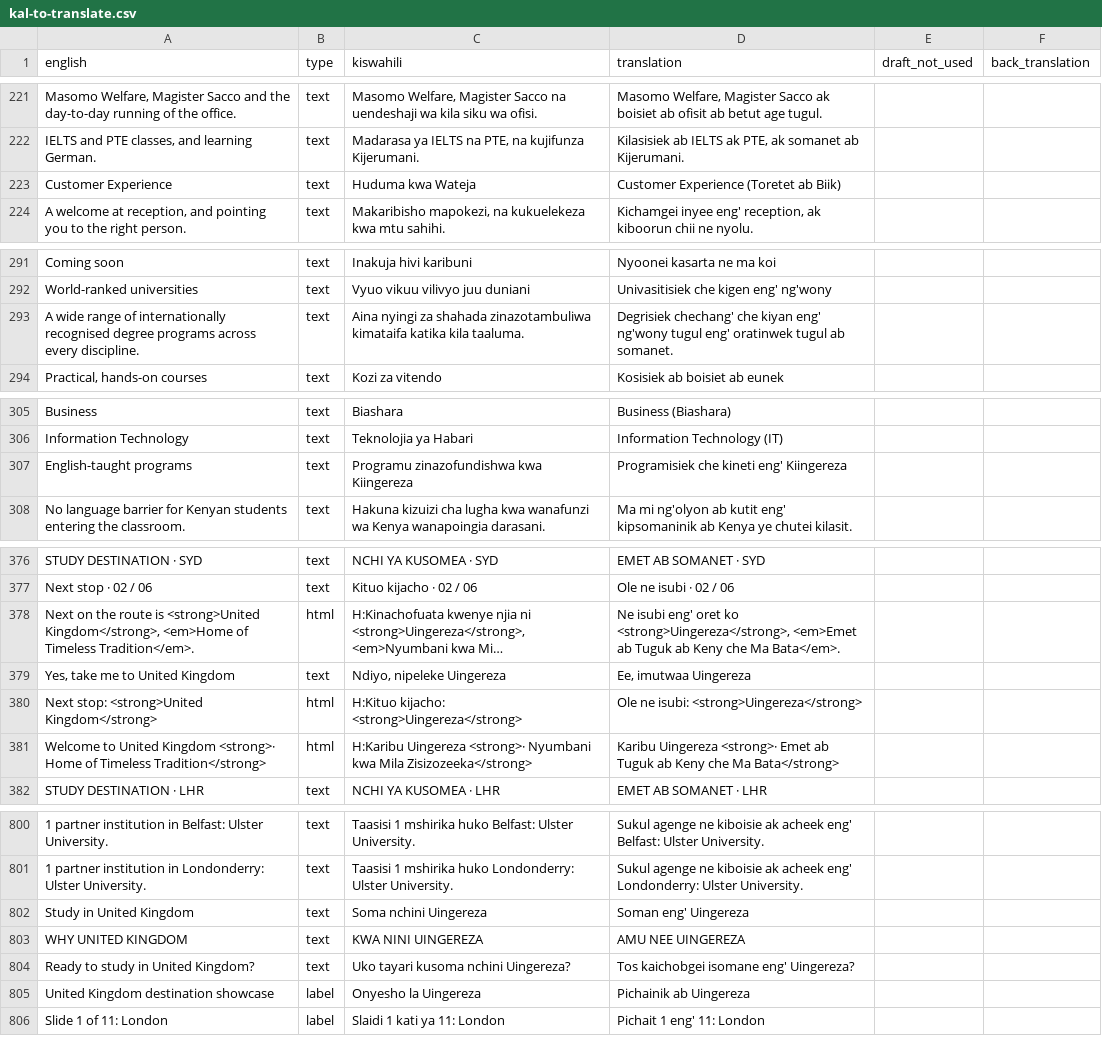
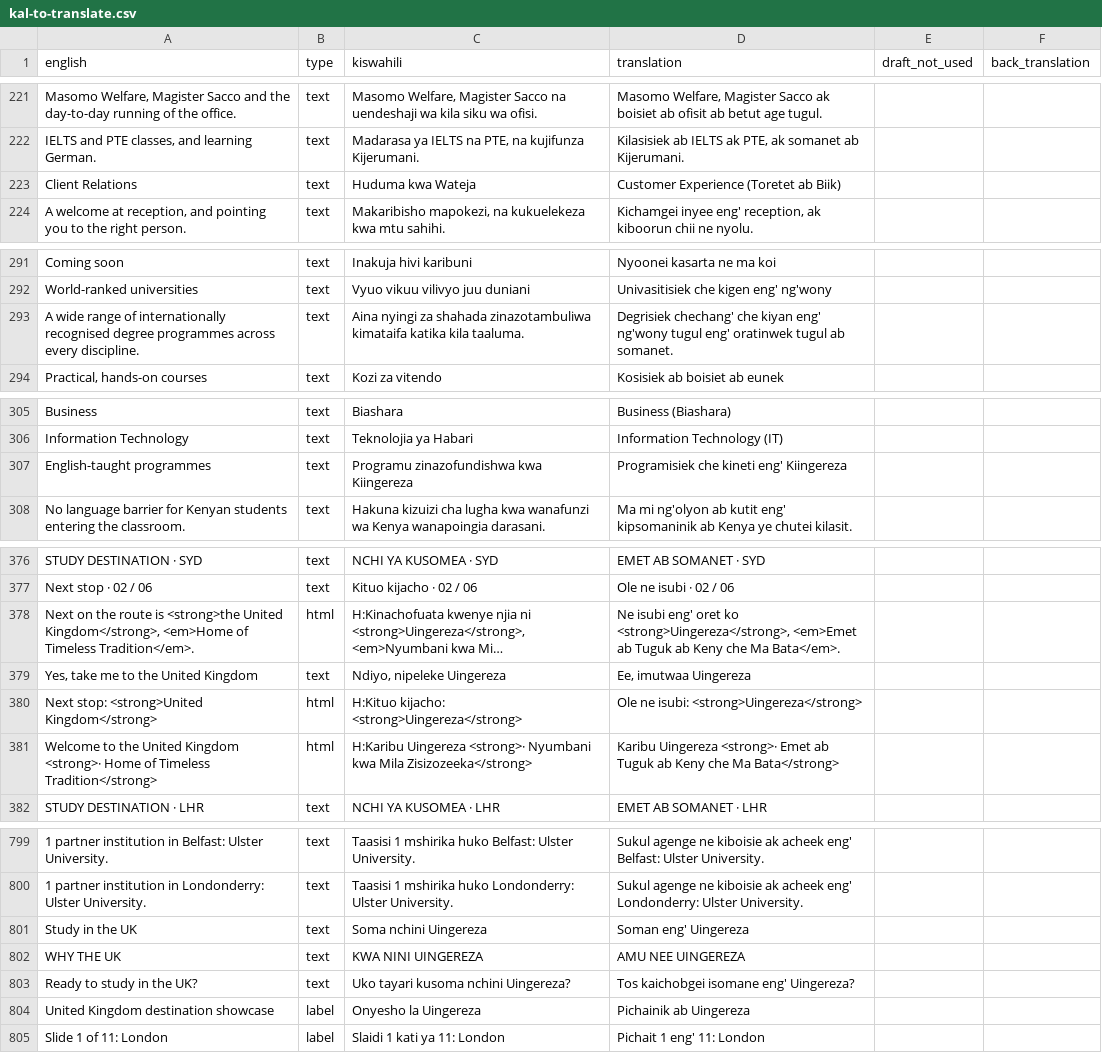
Before and after one commit to Gilmorecollins/Studies-and-Awards-Limited, a CSV file: tools/i18n/kal-to-translate.csv, drawn as a sheet; only a part is shown, gaps mark what is left out; long unchanged cells end in …; addresses are those after the commit; the diff covers the shown part only; the diff names each change by its address in the sheet, - before the commit and + after, or states it on an @@ line.

Commit message:
simpler, friendlier wording across the site
Shorter, clearer lines on Home, Services and About that say what we do
for the student; British spelling (programmes); "the UK" in sentences;
Customer Experience is now Client Relations. The translations are moved
to the new wording, and 18 Kiswahili lines that showed a stray "H:"
are fixed.

```diff
--- a/tools/i18n/kal-to-translate.csv
+++ b/tools/i18n/kal-to-translate.csv
-A223 (english): Customer Experience
+A223 (english): Client Relations
-A293 (english): …recognised degree programs across every…
+A293 (english): …recognised degree programmes across every…
-A307 (english): English-taught programs
+A307 (english): English-taught programmes
-A378 (english): …route is <strong>United Kingdom</strong>, <em>Home…
+A378 (english): …route is <strong>the United Kingdom</strong>, <em>Home…
-A379 (english): Yes, take me to United Kingdom
+A379 (english): Yes, take me to the United Kingdom
-A381 (english): Welcome to United Kingdom…
+A381 (english): Welcome to the United Kingdom…
-A801 (english): Study in United Kingdom
+A801 (english): Study in the UK
-A802 (english): WHY UNITED KINGDOM
+A802 (english): WHY THE UK
-A803 (english): Ready to study in United Kingdom?
+A803 (english): Ready to study in the UK?
```
Also changed, not shown: 5 added rows, 6 removed rows and 34 edited cells elsewhere in this file, 19 other files.
